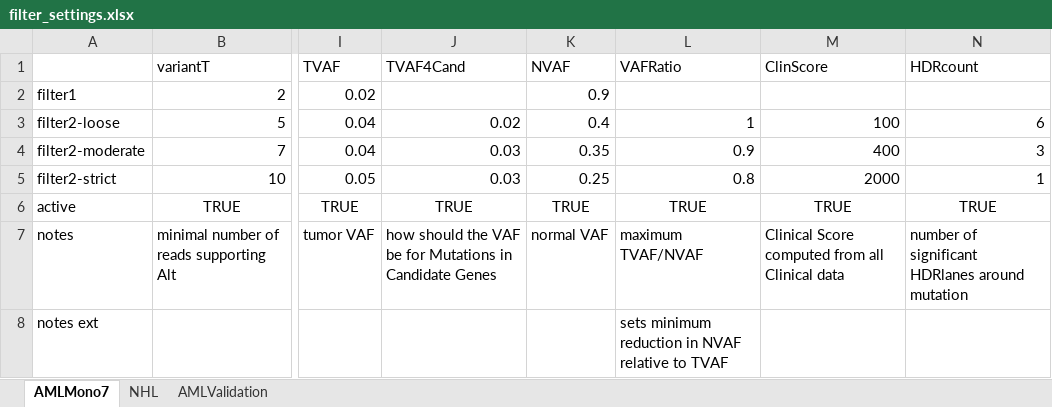
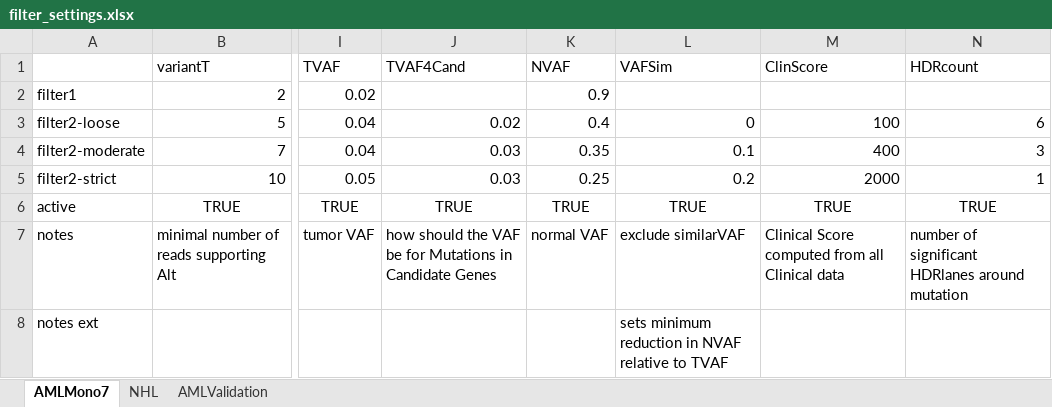
Before and after one commit to Mar111tiN/somVarWES, an Excel workbook: info/filter_settings.xlsx, sheet AMLMono7, drawn as a sheet; only a part is shown, gaps mark what is left out; values as stored, in another font and other column widths than the file's, no borders; the diff names each change by its address in the sheet, - before the commit and + after, or states it on an @@ line.

```diff
--- a/info/filter_settings.xlsx (sheet AMLMono7)
+++ b/info/filter_settings.xlsx (sheet AMLMono7)
-L1: VAFRatio
+L1: VAFSim
-L3 (VAFSim): 1
+L3 (VAFSim): 0
-L4 (VAFSim): 0.9
+L4 (VAFSim): 0.1
-L5 (VAFSim): 0.8
+L5 (VAFSim): 0.2
-L7 (VAFSim): maximum TVAF/NVAF
+L7 (VAFSim): exclude similarVAF
```
Also changed, not shown: sheet NHL, 12 other files.
